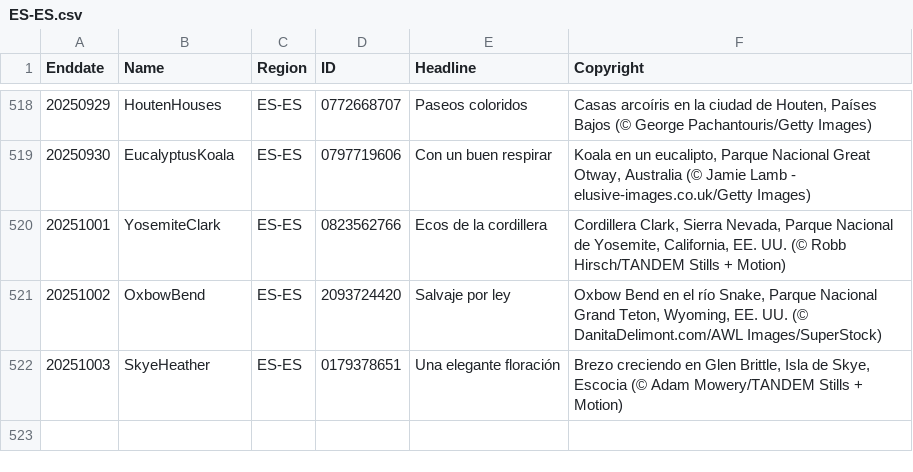
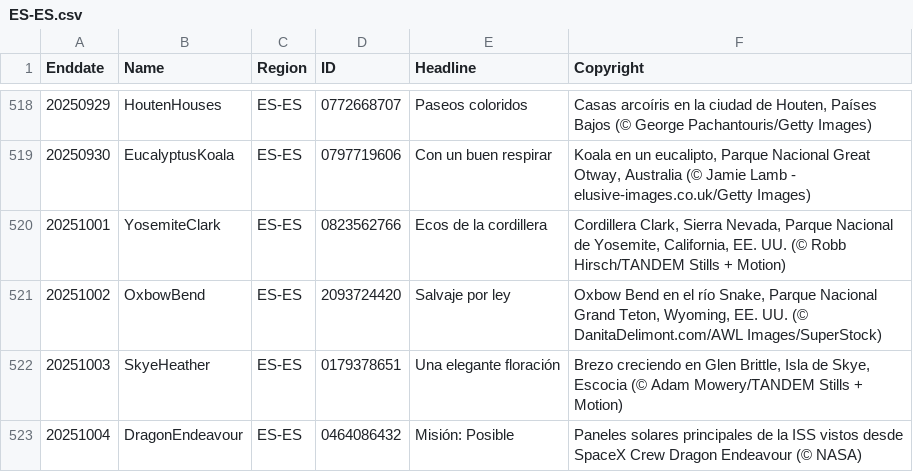
Before and after one commit to taumasyang/imageArchive, a CSV file: metadata/ES-ES.csv, drawn as a sheet; only a part is shown, gaps mark what is left out.

```diff
--- a/metadata/ES-ES.csv
+++ b/metadata/ES-ES.csv
@@ -522 +522,2 @@ Enddate,Name,Region,ID,Headline,Copyright
 20251003,SkyeHeather,ES-ES,0179378651,"Una elegante floración","Brezo creciendo en Glen Brittle, Isla de Skye, Escocia (© Adam Mowery/TANDEM Stills + Motion)"
+20251004,DragonEndeavour,ES-ES,0464086432,"Misión: Posible","Paneles solares principales de la ISS vistos desde SpaceX Crew Dragon Endeavour (© NASA)"
```
Also changed, not shown: metadata/EN-GB.csv, metadata/EN-IN.csv, 11 other files.
